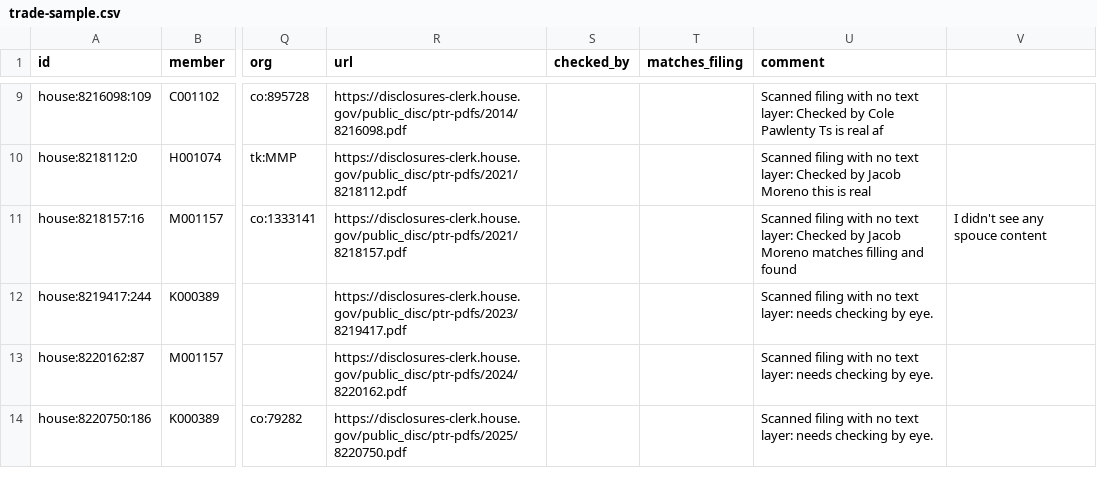
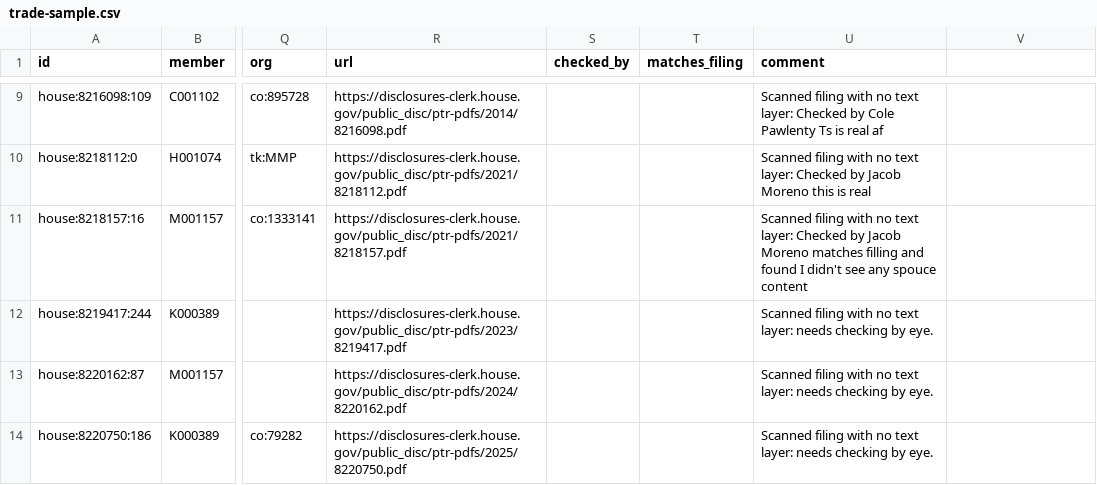
Before and after one commit to Fintech-StThomas/Congressional-Trading-Map, a CSV file: docs/validation/trade-sample.csv, drawn as a sheet; only a part is shown, gaps mark what is left out; the diff names each change by its address in the sheet, - before the commit and + after, or states it on an @@ line.

Commit message:
Update trade-sample.csv

```diff
--- a/docs/validation/trade-sample.csv
+++ b/docs/validation/trade-sample.csv
-U11 (comment): …and found
+U11 (comment): …and found I didn't see any spouce content
-V11: I didn't see any spouce content
+V11: (empty)
```
